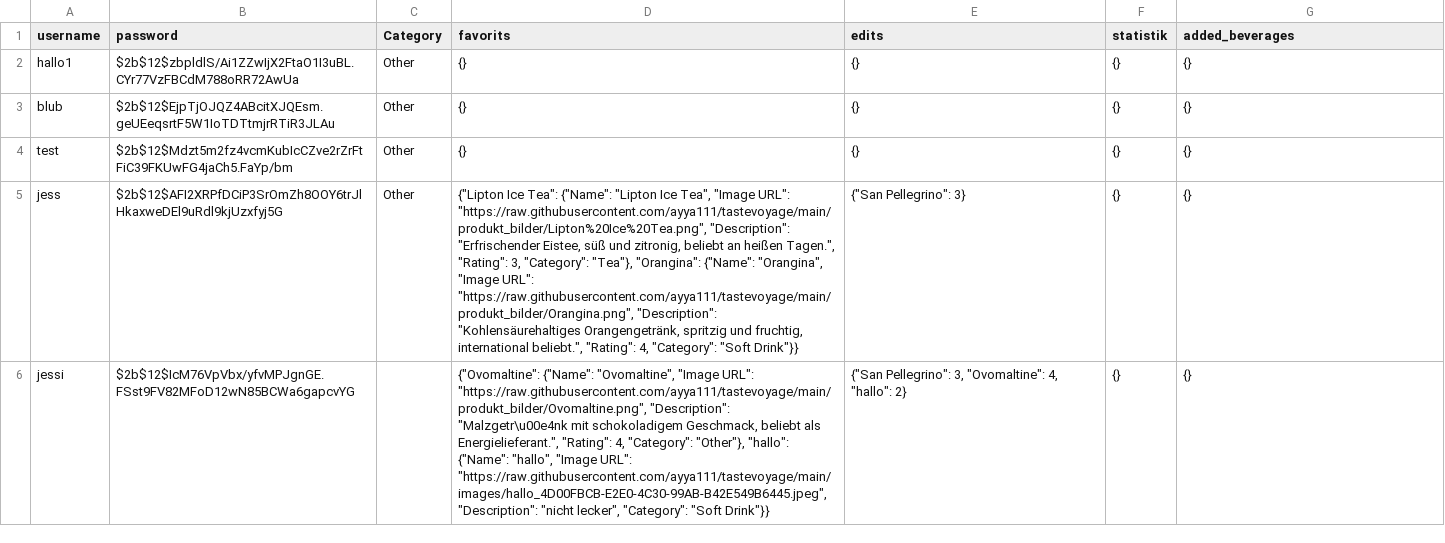
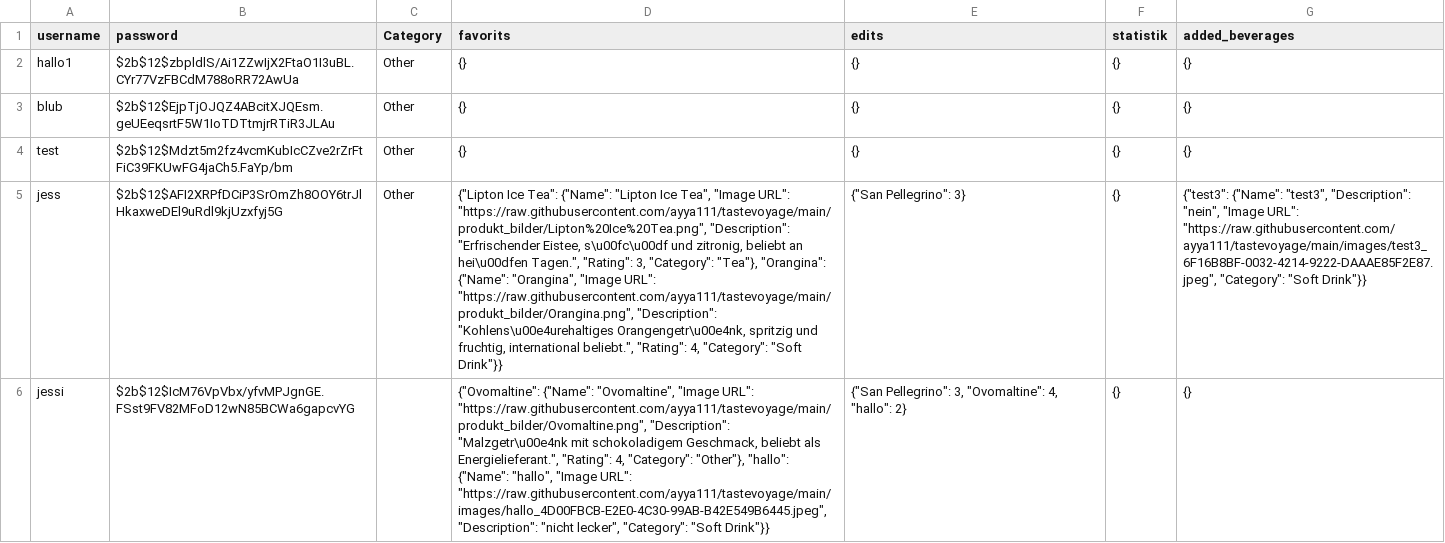
Before and after one commit to ayya111/tastevoyage, a CSV file: users.csv, drawn as a sheet; the diff names each change by its address in the sheet, - before the commit and + after, or states it on an @@ line.

Commit message:
update file

```diff
--- a/users.csv
+++ b/users.csv
-D5 (favorits): …"Erfrischender Eistee, süß und zitronig, beliebt an heißen Tagen.", "Rating": 3, "Category": "Tea"}, "Orangina": {"Name": "Orangina", "Image URL": "https://raw.githubusercontent.com/ayya111/tastevoyage/main/produkt_bilder/Orangina.png", "Description": "Kohlensäurehaltiges Orangengetränk, spritzig und…
+D5 (favorits): …"Erfrischender Eistee, s\u00fc\u00df und zitronig, beliebt an hei\u00dfen Tagen.", "Rating": 3, "Category": "Tea"}, "Orangina": {"Name": "Orangina", "Image URL": "https://raw.githubusercontent.com/ayya111/tastevoyage/main/produkt_bilder/Orangina.png", "Description": "Kohlens\u00e4urehaltiges Orangengetr\u00e4nk, spritzig und…
-G5 (added_beverages): {}
+G5 (added_beverages): {"test3": {"Name": "test3", "Description": "nein", "Image URL": "https://raw.githubusercontent.com/ayya111/tastevoyage/main/images/test3_6F16B8BF-0032-4214-9222-DAAAE85F2E87.jpeg", "Category": "Soft Drink"}}
```
